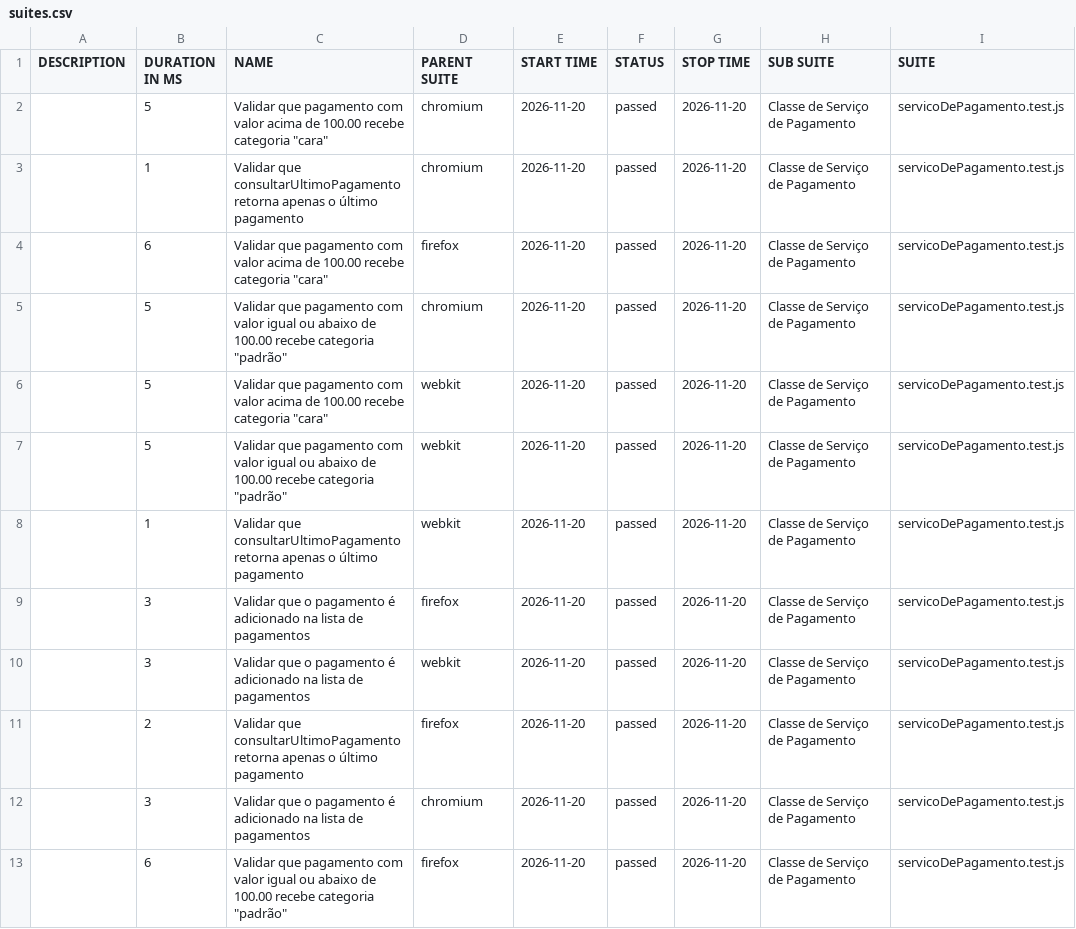
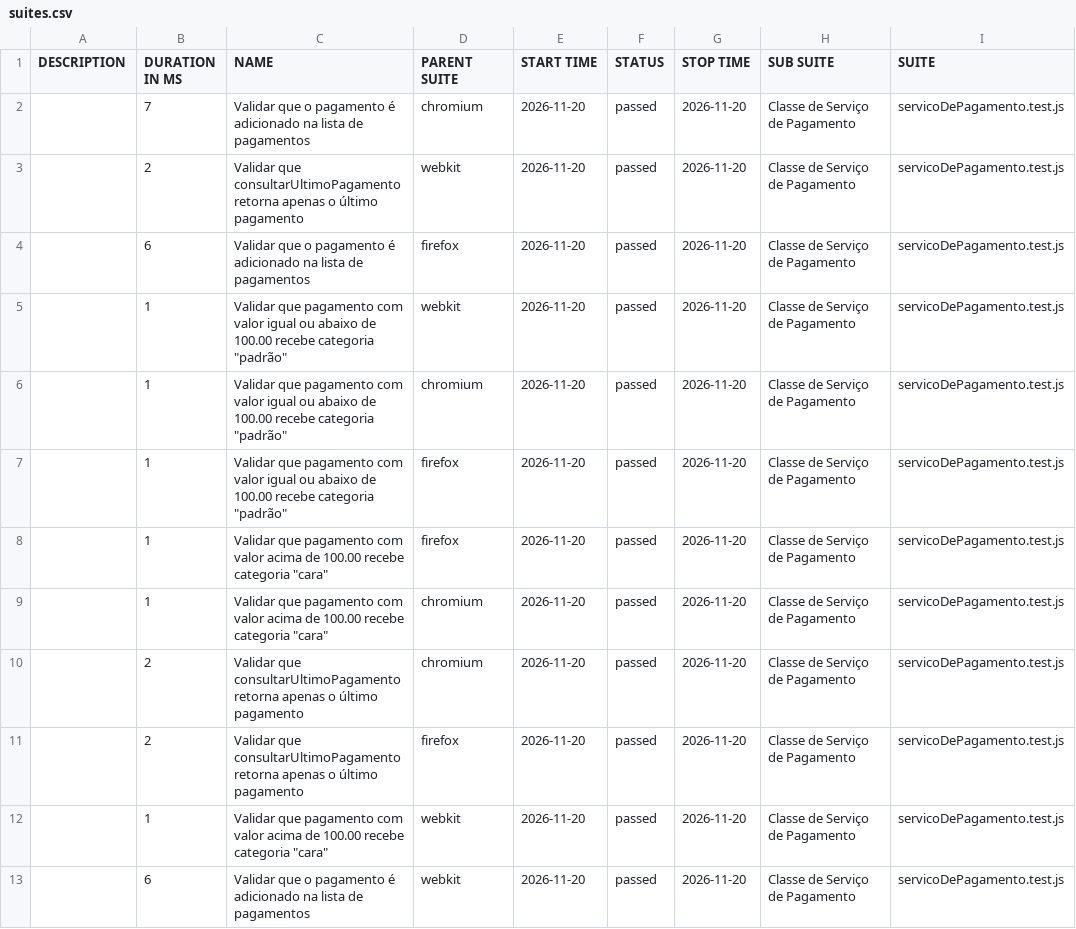
Before and after one commit to Pattyd08/trabalho-conclusao-ci, a CSV file: agendado/data/suites.csv, drawn as a sheet; only a part is shown; the diff names each change by its address in the sheet, - before the commit and + after, or states it on an @@ line.

```diff
--- a/agendado/data/suites.csv
+++ b/agendado/data/suites.csv
-B2 (DURATION IN MS): 5
+B2 (DURATION IN MS): 7
-C2 (NAME): Validar que pagamento com valor acima de 100.00 recebe categoria "cara"
+C2 (NAME): Validar que o pagamento é adicionado na lista de pagamentos
-B3 (DURATION IN MS): 1
+B3 (DURATION IN MS): 2
-D3 (PARENT SUITE): chromium
+D3 (PARENT SUITE): webkit
-C4 (NAME): Validar que pagamento com valor acima de 100.00 recebe categoria "cara"
+C4 (NAME): Validar que o pagamento é adicionado na lista de pagamentos
-B5:B7 (DURATION IN MS): 5
+B5:B7 (DURATION IN MS): 1
-D5 (PARENT SUITE): chromium
+D5 (PARENT SUITE): webkit
-C6 (NAME): …com valor acima de 100.00 recebe categoria "cara"
+C6 (NAME): …com valor igual ou abaixo de 100.00 recebe categoria "padrão"
-D6 (PARENT SUITE): webkit
+D6 (PARENT SUITE): chromium
-D7:D8 (PARENT SUITE): webkit
+D7:D8 (PARENT SUITE): firefox
-C8 (NAME): Validar que consultarUltimoPagamento retorna apenas o último pagamento
+C8 (NAME): Validar que pagamento com valor acima de 100.00 recebe categoria "cara"
-B9 (DURATION IN MS): 3
+B9 (DURATION IN MS): 1
-C9 (NAME): Validar que o pagamento é adicionado na lista de pagamentos
+C9 (NAME): Validar que pagamento com valor acima de 100.00 recebe categoria "cara"
-D9 (PARENT SUITE): firefox
+D9 (PARENT SUITE): chromium
-B10 (DURATION IN MS): 3
+B10 (DURATION IN MS): 2
-C10 (NAME): Validar que o pagamento é adicionado na lista de pagamentos
+C10 (NAME): Validar que consultarUltimoPagamento retorna apenas o último pagamento
-D10 (PARENT SUITE): webkit
+D10 (PARENT SUITE): chromium
-B12 (DURATION IN MS): 3
+B12 (DURATION IN MS): 1
-C12 (NAME): Validar que o pagamento é adicionado na lista de pagamentos
+C12 (NAME): Validar que pagamento com valor acima de 100.00 recebe categoria "cara"
-D12 (PARENT SUITE): chromium
+D12 (PARENT SUITE): webkit
-C13 (NAME): Validar que pagamento com valor igual ou abaixo de 100.00 recebe categoria "padrão"
+C13 (NAME): Validar que o pagamento é adicionado na lista de pagamentos
-D13 (PARENT SUITE): firefox
+D13 (PARENT SUITE): webkit
```
Also changed, not shown: 45 other files.
